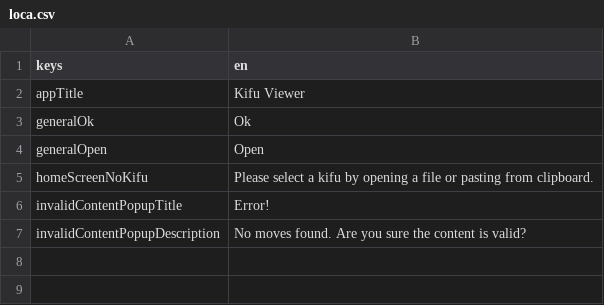
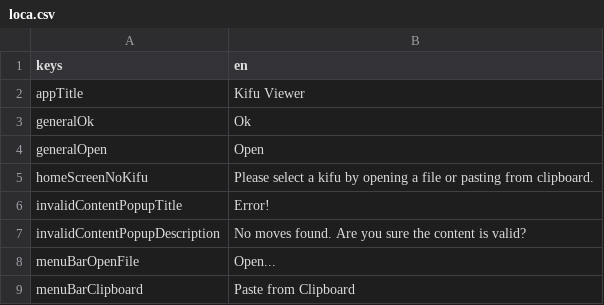
Before and after one commit to defuncart/kifu_viewer, a CSV file: assets_dev/loca/loca.csv, drawn as a sheet; the diff names each change by its address in the sheet, - before the commit and + after, or states it on an @@ line.

Commit message:
Update loca.

```diff
--- a/assets_dev/loca/loca.csv
+++ b/assets_dev/loca/loca.csv
+row 8: menuBarOpenFile | Open...
+row 9: menuBarClipboard | Paste from Clipboard
```
Also changed, not shown: 1 other file.
